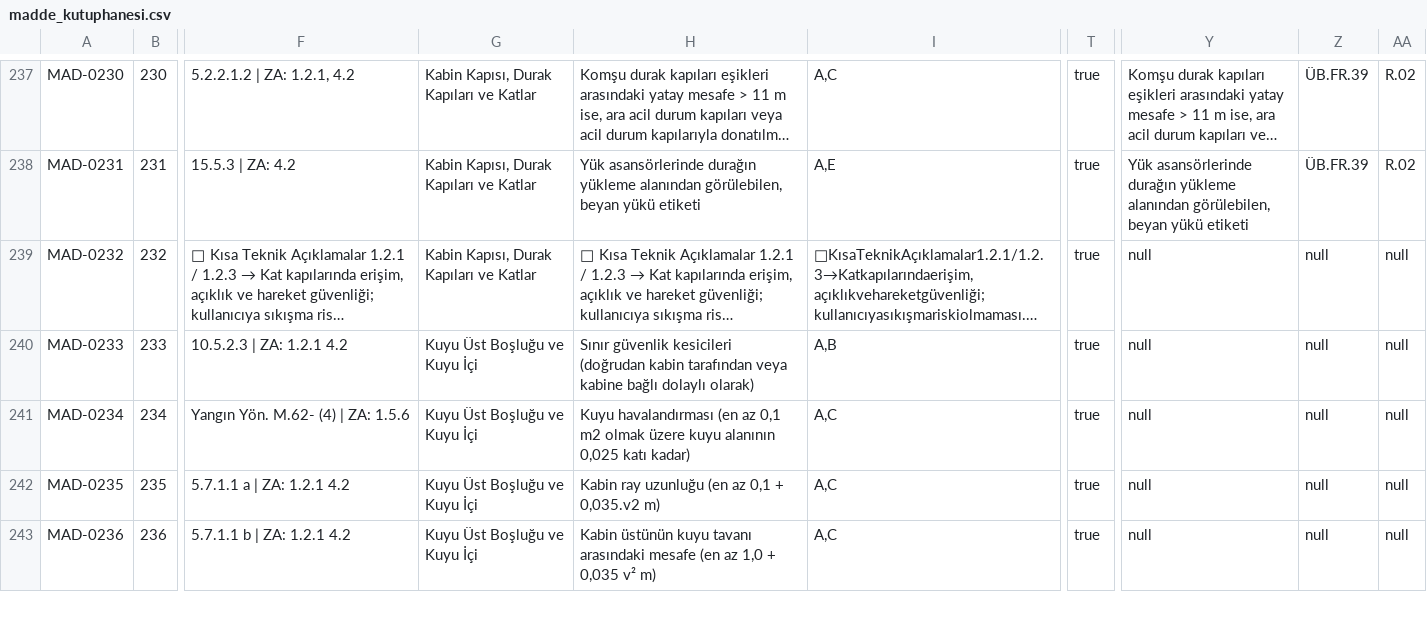
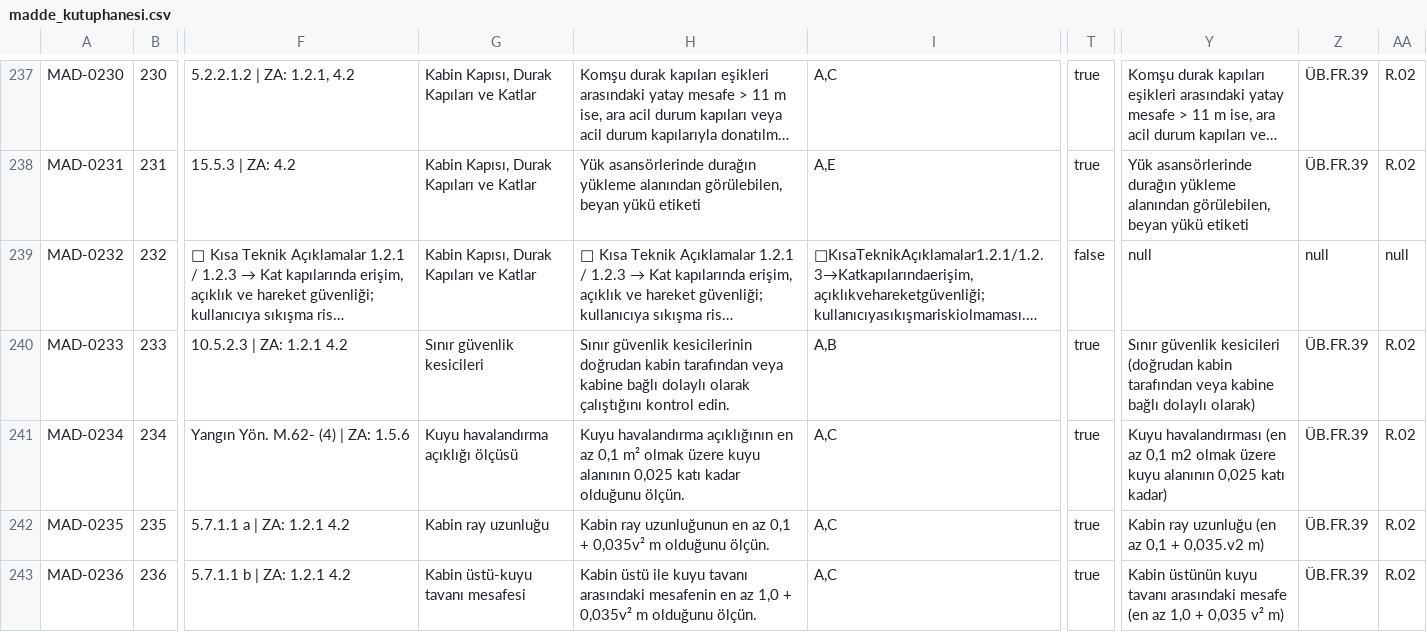
Before and after one commit to alpbirtanavci-max/aves, a CSV file: work/r15d-rc1-unified/data/madde_kutuphanesi.csv, drawn as a sheet; only a part is shown, gaps mark what is left out; long unchanged cells end in …; the diff covers the shown part only; the diff names each change by its address in the sheet, - before the commit and + after, or states it on an @@ line.

```diff
--- a/work/r15d-rc1-unified/data/madde_kutuphanesi.csv
+++ b/work/r15d-rc1-unified/data/madde_kutuphanesi.csv
-T239: true
+T239: false
-G240: Kuyu Üst Boşluğu ve Kuyu İçi
+G240: Sınır güvenlik kesicileri
-H240: Sınır güvenlik kesicileri (doğrudan kabin tarafından veya kabine bağlı dolaylı olarak)
+H240: Sınır güvenlik kesicilerinin doğrudan kabin tarafından veya kabine bağlı dolaylı olarak çalıştığını kontrol edin.
-Y240: null
+Y240: Sınır güvenlik kesicileri (doğrudan kabin tarafından veya kabine bağlı dolaylı olarak)
-Z240:Z243: null
+Z240:Z243: ÜB.FR.39
-AA240:AA243: null
+AA240:AA243: R.02
-G241: Kuyu Üst Boşluğu ve Kuyu İçi
+G241: Kuyu havalandırma açıklığı ölçüsü
-H241: Kuyu havalandırması (en az 0,1 m2 olmak üzere kuyu alanının 0,025 katı kadar)
+H241: Kuyu havalandırma açıklığının en az 0,1 m² olmak üzere kuyu alanının 0,025 katı kadar olduğunu ölçün.
-Y241: null
+Y241: Kuyu havalandırması (en az 0,1 m2 olmak üzere kuyu alanının 0,025 katı kadar)
-G242: Kuyu Üst Boşluğu ve Kuyu İçi
+G242: Kabin ray uzunluğu
-H242: Kabin ray uzunluğu (en az 0,1 + 0,035.v2 m)
+H242: Kabin ray uzunluğunun en az 0,1 + 0,035v² m olduğunu ölçün.
-Y242: null
+Y242: Kabin ray uzunluğu (en az 0,1 + 0,035.v2 m)
-G243: Kuyu Üst Boşluğu ve Kuyu İçi
+G243: Kabin üstü-kuyu tavanı mesafesi
-H243: Kabin üstünün kuyu tavanı arasındaki mesafe (en az 1,0 + 0,035 v² m)
+H243: Kabin üstü ile kuyu tavanı arasındaki mesafenin en az 1,0 + 0,035v² m olduğunu ölçün.
-Y243: null
+Y243: Kabin üstünün kuyu tavanı arasındaki mesafe (en az 1,0 + 0,035 v² m)
```
Also changed, not shown: 118 edited cells elsewhere in this file, 2 other files.
